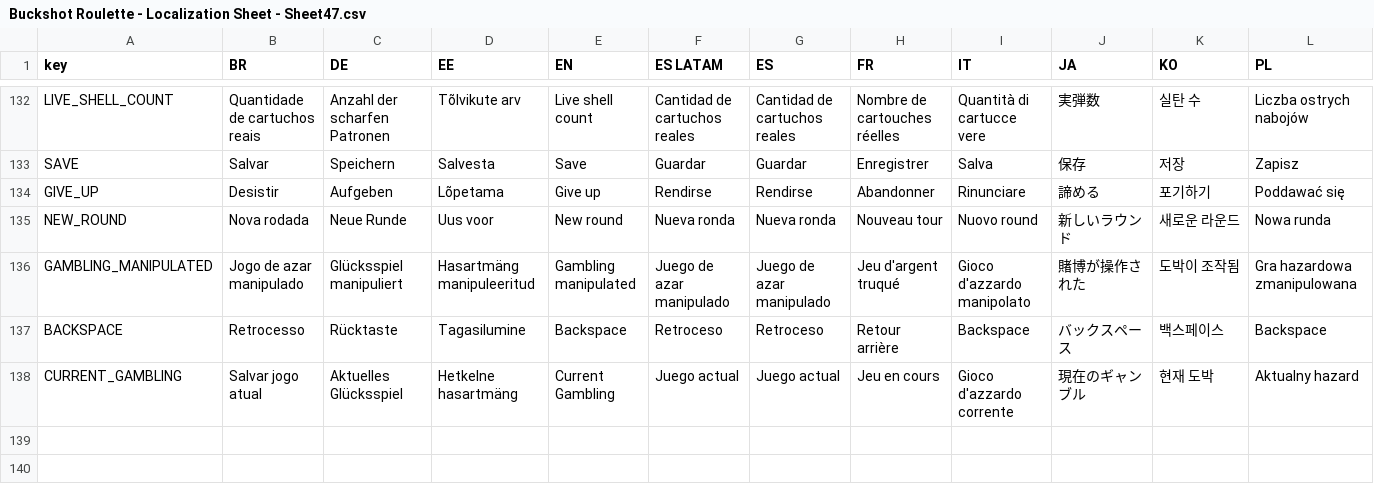
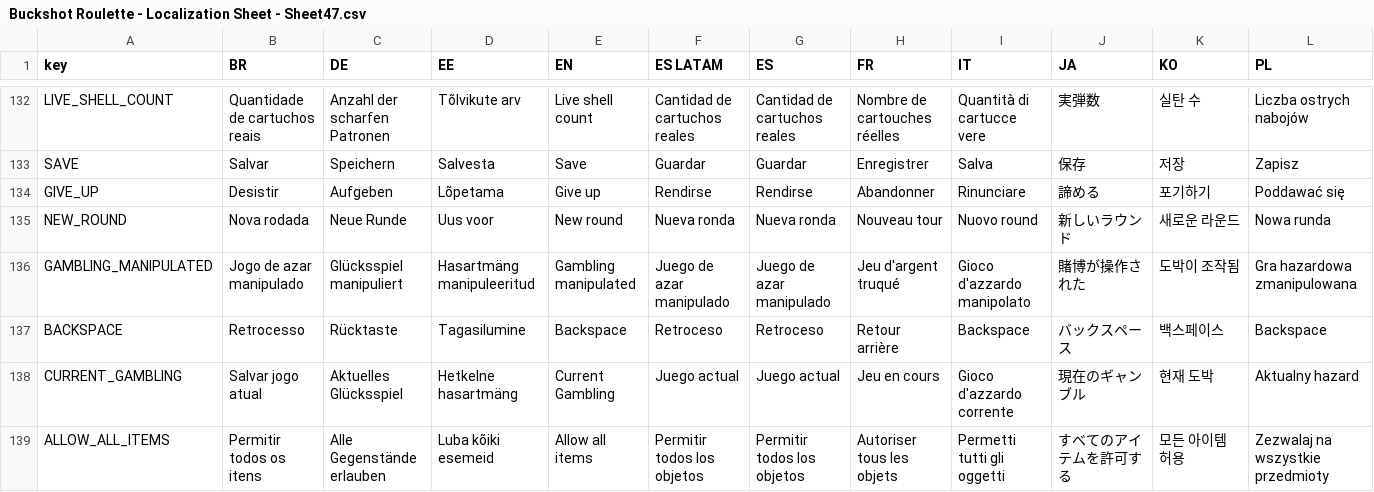
Before and after one commit to zhao331/OpenBuckshotRoulette-VulkanFix, a CSV file: localization/Buckshot Roulette - Localization Sheet - Sheet47.csv, drawn as a sheet; only a part is shown, gaps mark what is left out; rows hold the shown columns only; the diff names each change by its address in the sheet, - before the commit and + after, or states it on an @@ line.

```diff
--- a/localization/Buckshot Roulette - Localization Sheet - Sheet47.csv
+++ b/localization/Buckshot Roulette - Localization Sheet - Sheet47.csv
+row 139: ALLOW_ALL_ITEMS | Permitir todos os itens | Alle Gegenstände erlauben | Luba kõiki esemeid | Allow all items | Permitir todos los objetos | Permitir todos los objetos | Autoriser tous les objets | Permetti tutti gli oggetti | すべてのアイテムを許可する | 모든 아이템 허용 | Zezwalaj na wszystkie przedmioty
```
Also changed, not shown: 33 other files.
